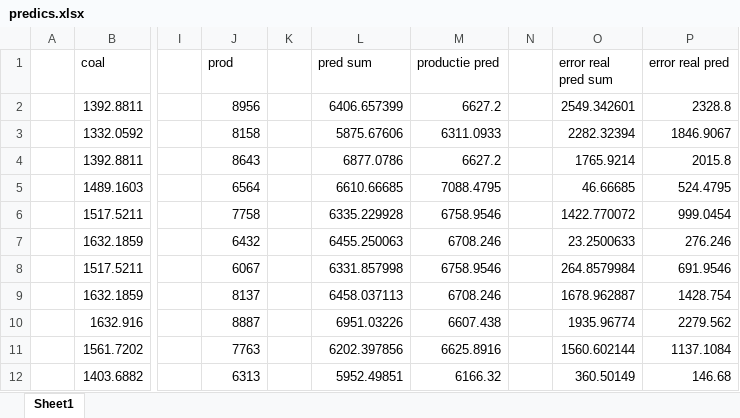
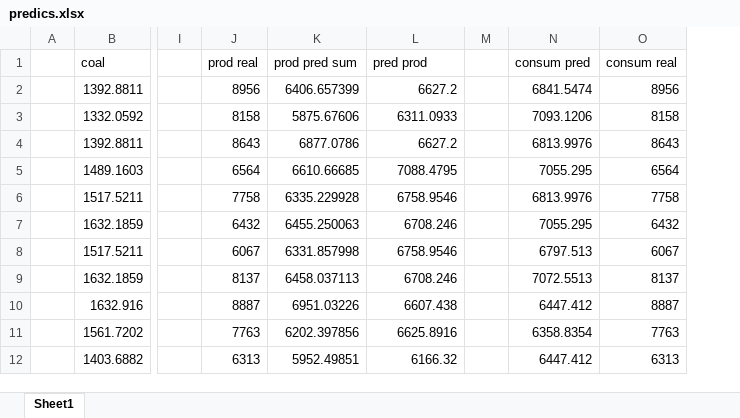
Before and after one commit to seutepan/ibima-39, an Excel workbook: predicts/predics.xlsx, sheet Sheet1, drawn as a sheet; only a part is shown, gaps mark what is left out; values as stored, in another font and other column widths than the file's, no borders; charts and pictures not drawn; removed rows and columns are numbered as before the commit, all else as after; the diff names each change by its address in the sheet, - before the commit and + after, or states it on an @@ line.

```diff
--- a/predicts/predics.xlsx (sheet Sheet1)
+++ b/predicts/predics.xlsx (sheet Sheet1)
-column K, empty
-column O (error real pred sum), rows 2-12: 2549.342601 | 2282.32394 | 1765.9214 | 46.66685 | 1422.770072 | 23.2500633 | 264.8579984 | 1678.962887 | 1935.96774 | 1560.602144 | 360.50149
-column P (error real pred), rows 2-12: 2328.8 | 1846.9067 | 2015.8 | 524.4795 | 999.0454 | 276.246 | 691.9546 | 1428.754 | 2279.562 | 1137.1084 | 146.68
+column N (consum pred), rows 2-12: 6841.5474 | 7093.1206 | 6813.9976 | 7055.295 | 6813.9976 | 7055.295 | 6797.513 | 7072.5513 | 6447.412 | 6358.8354 | 6447.412
+column O (consum real), rows 2-12: 8956 | 8158 | 8643 | 6564 | 7758 | 6432 | 6067 | 8137 | 8887 | 7763 | 6313
-J1: prod
+J1: prod real
-K1: pred sum
+K1: prod pred sum
-L1: productie pred
+L1: pred prod
```
Also changed, not shown: charts or pictures, 18 other files.
